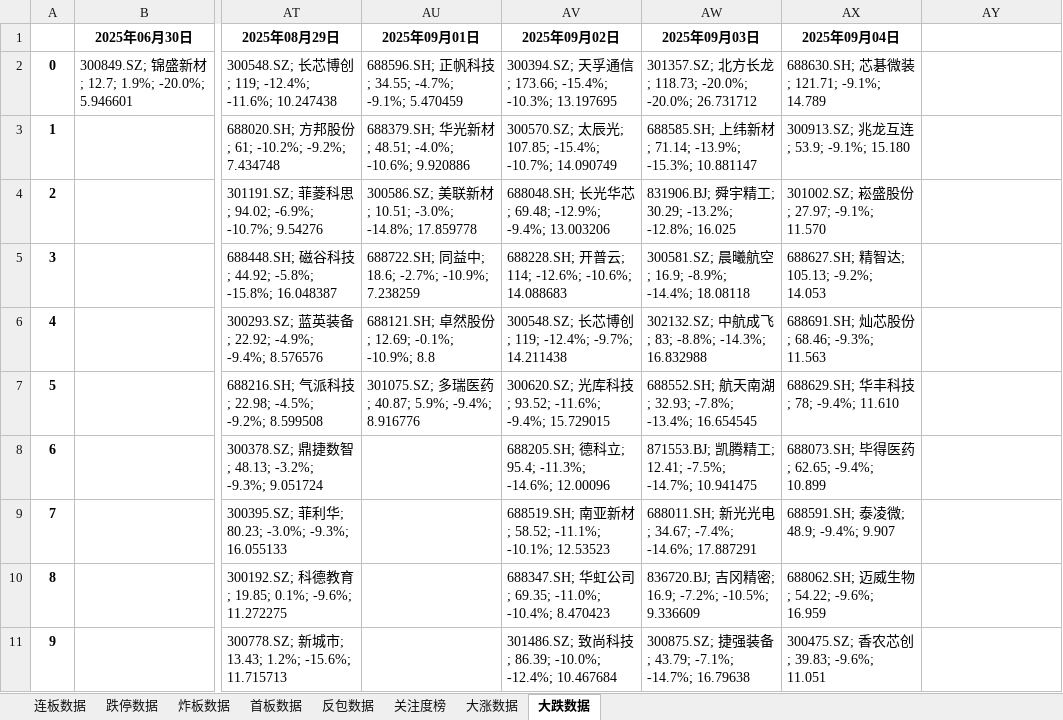
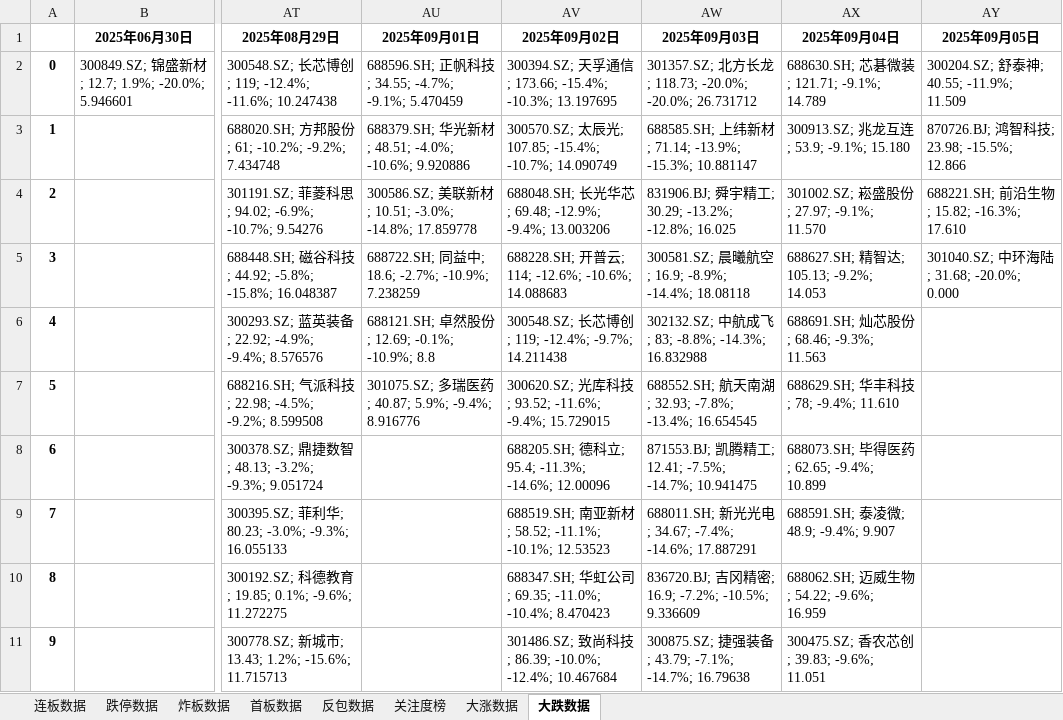
Before and after one commit to KealLiang/HardTrading, an Excel workbook: excel/fupan_stocks_non_main.xlsx, sheet 大跌数据, drawn as a sheet; only a part is shown, gaps mark what is left out; values as stored, in another font and other column widths than the file's, no borders; the diff names each change by its address in the sheet, - before the commit and + after, or states it on an @@ line.

```diff
--- a/excel/fupan_stocks_non_main.xlsx (sheet 大跌数据)
+++ b/excel/fupan_stocks_non_main.xlsx (sheet 大跌数据)
-AY1: (empty)
+AY1: 2025年09月05日
-AY2 (2025年09月05日): (empty)
+AY2 (2025年09月05日): 300204.SZ; 舒泰神; 40.55; -11.9%; 11.509
-AY3 (2025年09月05日): (empty)
+AY3 (2025年09月05日): 870726.BJ; 鸿智科技; 23.98; -15.5%; 12.866
-AY4 (2025年09月05日): (empty)
+AY4 (2025年09月05日): 688221.SH; 前沿生物; 15.82; -16.3%; 17.610
-AY5 (2025年09月05日): (empty)
+AY5 (2025年09月05日): 301040.SZ; 中环海陆; 31.68; -20.0%; 0.000
```
Also changed, not shown: sheet 反包数据, sheet 首板数据, sheet 关注度榜, sheet 大涨数据, sheet 连板数据, sheet 炸板数据, 1 more sheet, excel/fupan_analysis.xlsx, excel/ladder_analysis.xlsx, 2 other files.
